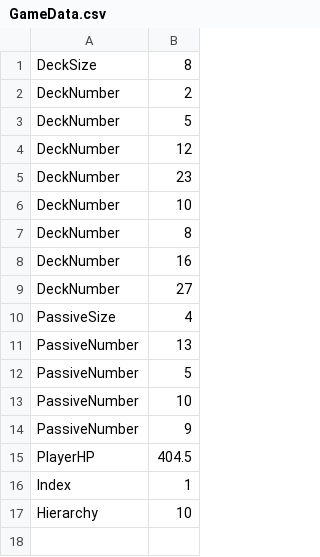
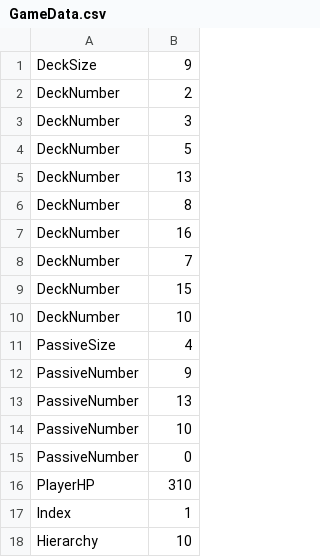
Before and after one commit to YuraIkeuchi/LastTeam, a CSV file: Resources/csv/GameData/GameData.csv, drawn as a sheet.

```diff
--- a/Resources/csv/GameData/GameData.csv
+++ b/Resources/csv/GameData/GameData.csv
@@ -1,16 +1,17 @@
-DeckSize,8
+DeckSize,9
 DeckNumber,2
+DeckNumber,3
 DeckNumber,5
-DeckNumber,12
-DeckNumber,23
-DeckNumber,10
+DeckNumber,13
 DeckNumber,8
 DeckNumber,16
-DeckNumber,27
+DeckNumber,7
+DeckNumber,15
+DeckNumber,10
 PassiveSize,4
+PassiveNumber,9
 PassiveNumber,13
-PassiveNumber,5
 PassiveNumber,10
-PassiveNumber,9
-PlayerHP,404.5
+PassiveNumber,0
+PlayerHP,310
 Index,1
```
Also changed, not shown: Resources/csv/chara/enemy/BossEnemy.csv, Resources/csv/chara/enemy/BossEnemy2.csv, 10 other files.
